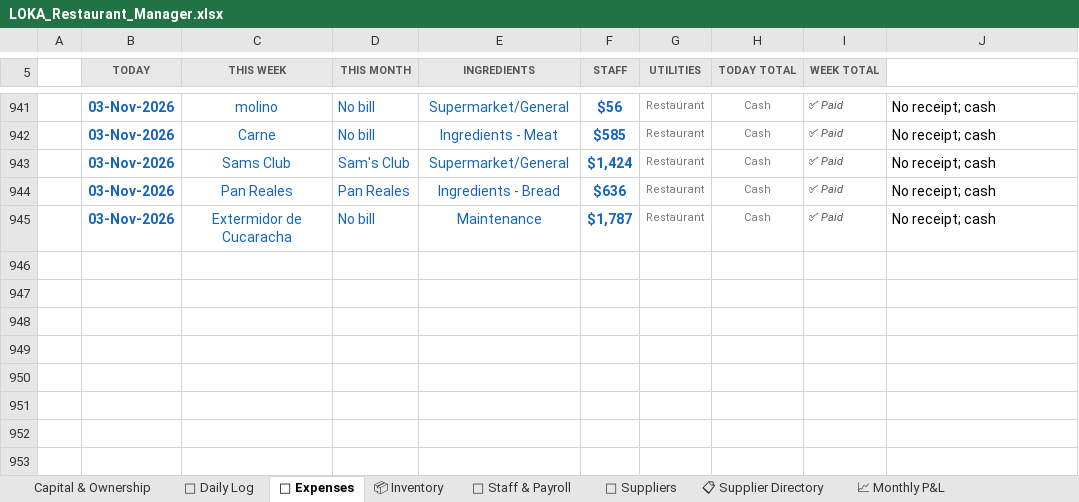
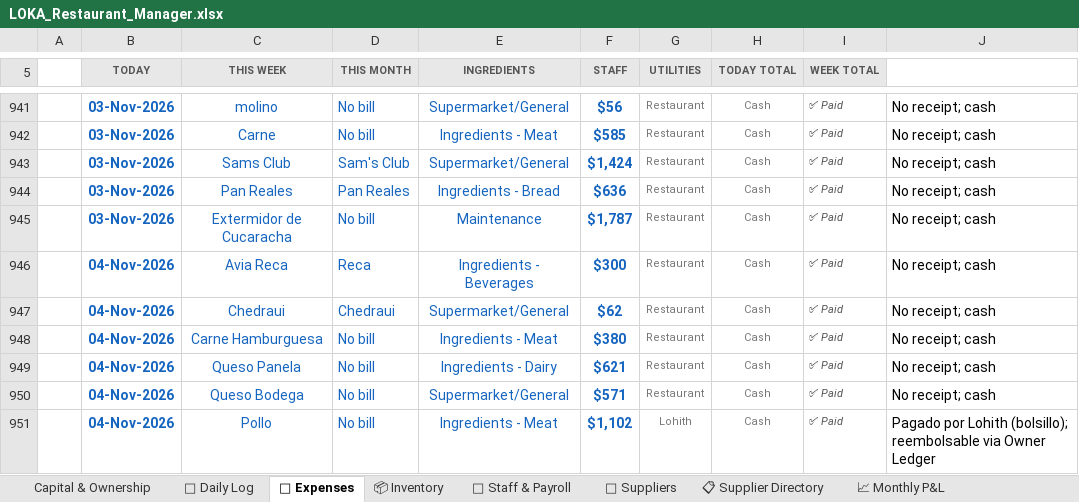
Before and after one commit to mirchimexico-coder/LOKA, an Excel workbook: LOKA_Restaurant_Manager.xlsx, sheet 💸 Expenses, drawn as a sheet; only a part is shown, gaps mark what is left out; values as stored, in another font and other column widths than the file's, no borders; conditional formats not drawn; the diff names each change by its address in the sheet, - before the commit and + after, or states it on an @@ line.

Commit message:
LOKA 08-Nov-2026 | EOD | day 2026-11-04: rev $3,215 exp $3,036 net $179 | bal vs capital $-12,569
Changed: LOKA_Restaurant_Manager.xlsx, dashboard.html, loka.py, today.txt
+ 3 backup/day file(s)

```diff
--- a/LOKA_Restaurant_Manager.xlsx (sheet 💸 Expenses)
+++ b/LOKA_Restaurant_Manager.xlsx (sheet 💸 Expenses)
+row 946:  | 04-Nov-2026 | Avia Reca | Reca | Ingredients - Beverages | $300 | Restaurant | Cash | ✅ Paid | No receipt; cash
+row 947:  | 04-Nov-2026 | Chedraui | Chedraui | Supermarket/General | $62 | Restaurant | Cash | ✅ Paid | No receipt; cash
+row 948:  | 04-Nov-2026 | Carne Hamburguesa | No bill | Ingredients - Meat | $380 | Restaurant | Cash | ✅ Paid | No receipt; cash
+row 949:  | 04-Nov-2026 | Queso Panela | No bill | Ingredients - Dairy | $621 | Restaurant | Cash | ✅ Paid | No receipt; cash
+row 950:  | 04-Nov-2026 | Queso Bodega | No bill | Supermarket/General | $571 | Restaurant | Cash | ✅ Paid | No receipt; cash
+row 951:  | 04-Nov-2026 | Pollo | No bill | Ingredients - Meat | $1,102 | Lohith | Cash | ✅ Paid | Pagado por Lohith (bolsillo); reembolsable via Owner Ledger
```
Also changed, not shown: sheet 📅 Daily Log, sheet 💰 Owner Ledger, sheet Capital & Ownership, sheet 📈 Monthly P&L, 6 other files.
